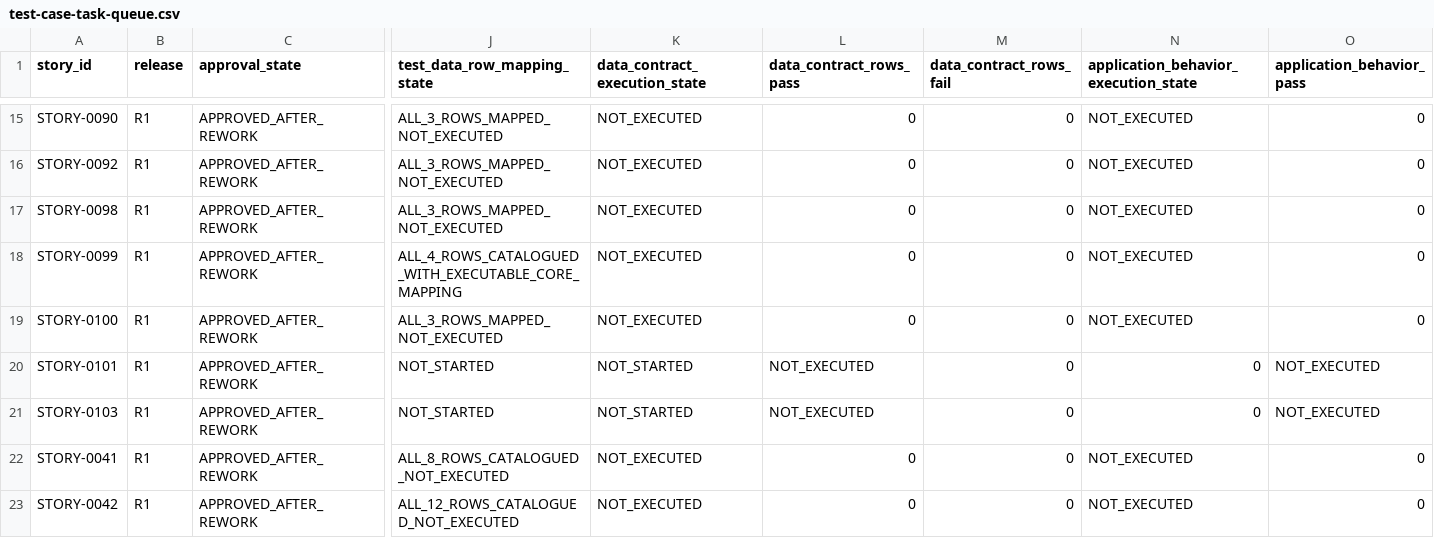
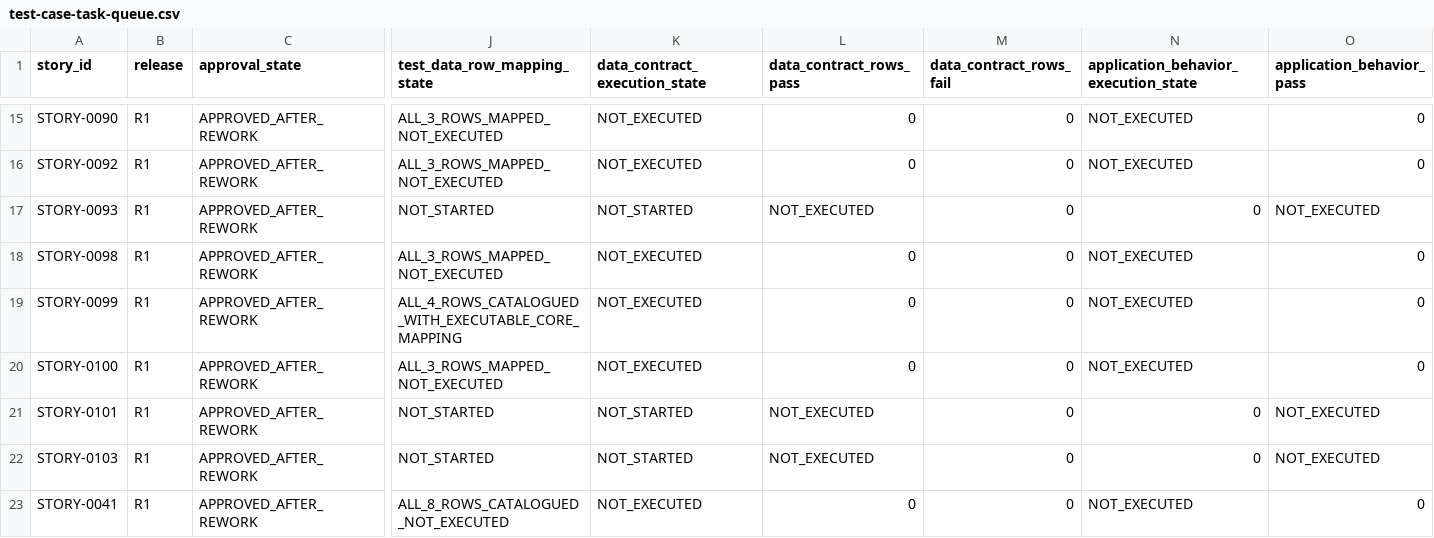
Before and after one commit to vvekselva/CylindnderManagementDependcies, a CSV file: BL-009/test-case-task-queue.csv, drawn as a sheet; only a part is shown, gaps mark what is left out; the shorter side is filled out with more unchanged rows; rows hold the shown columns only; the diff names each change by its address in the sheet, - before the commit and + after, or states it on an @@ line.

Commit message:
BL-009: fan out STORY-0093 test catalogue work

```diff
--- a/BL-009/test-case-task-queue.csv
+++ b/BL-009/test-case-task-queue.csv
+row 17: STORY-0093 | R1 | APPROVED_AFTER_REWORK | NOT_STARTED | NOT_STARTED | NOT_EXECUTED | 0 | 0 | NOT_EXECUTED
```
